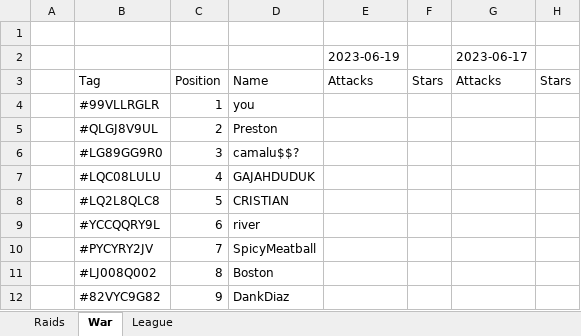
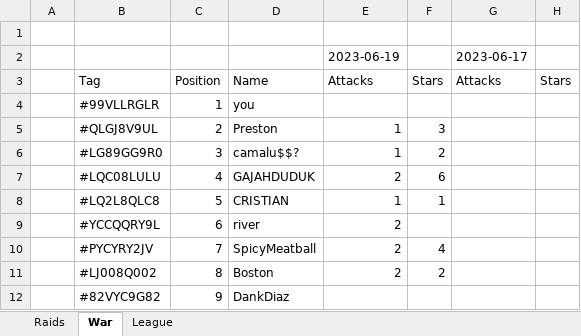
Before and after one commit to KYANI7E/Clans, an Excel workbook: Clash.xlsx, sheet War, drawn as a sheet; only a part is shown; values as stored, in another font and other column widths than the file's, no cell formats; the diff covers the shown part only; the diff names each change by its address in the sheet, - before the commit and + after, or states it on an @@ line.

```diff
--- a/Clash.xlsx (sheet War)
+++ b/Clash.xlsx (sheet War)
-E5:E6: (empty)
+E5:E6: 1
-F5: (empty)
+F5: 3
-F6: (empty)
+F6: 2
-E7: (empty)
+E7: 2
-F7: (empty)
+F7: 6
-E8: (empty)
+E8: 1
-F8: (empty)
+F8: 1
-E9:E11: (empty)
+E9:E11: 2
-F10: (empty)
+F10: 4
-F11: (empty)
+F11: 2
```
Also changed, not shown: 8 moved rows and 8 edited cells elsewhere in this sheet, sheet Raids, cell formats.
